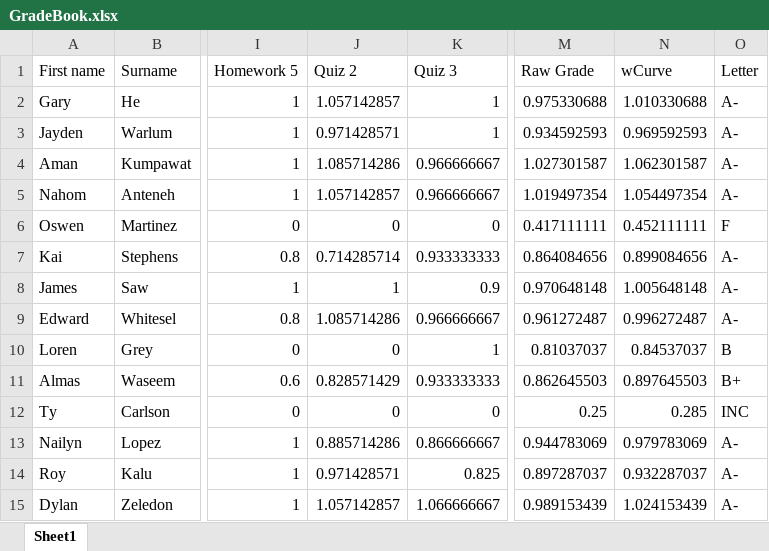
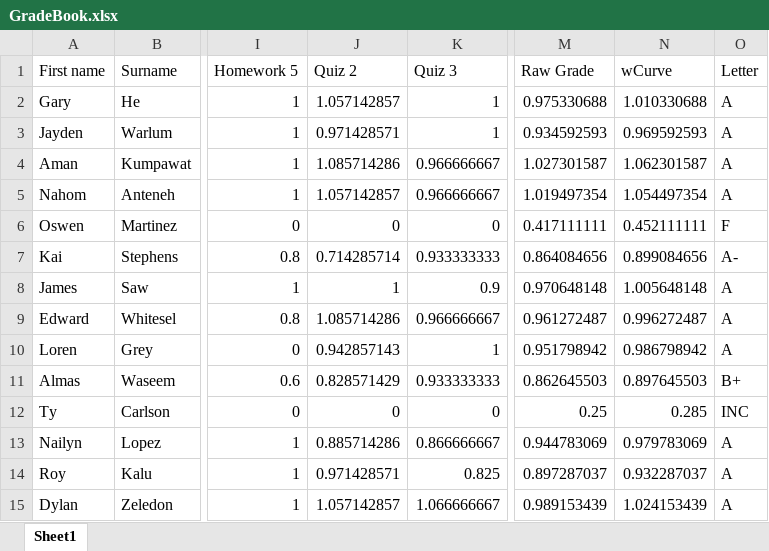
Before and after one commit to 918particle/DigitalSignalProcessing, an Excel workbook: Grades/GradeBook.xlsx, sheet Sheet1, drawn as a sheet; only a part is shown, gaps mark what is left out; values as stored, in another font and other column widths than the file's, no borders; the diff names each change by its address in the sheet, - before the commit and + after, or states it on an @@ line.

Commit message:
grade update - Loren Grey quiz 2

```diff
--- a/Grades/GradeBook.xlsx (sheet Sheet1)
+++ b/Grades/GradeBook.xlsx (sheet Sheet1)
-O2:O5 (Letter): A-
+O2:O5 (Letter): A
-O8:O9 (Letter): A-
+O8:O9 (Letter): A
-J10 (Quiz 2): 0
+J10 (Quiz 2): 0.942857143
-M10 (Raw Grade): 0.81037037
+M10 (Raw Grade): 0.951798942
-N10 (wCurve): 0.84537037
+N10 (wCurve): 0.986798942
-O10 (Letter): B
+O10 (Letter): A
-O13:O15 (Letter): A-
+O13:O15 (Letter): A
```
Also changed, not shown: 1 other file.
